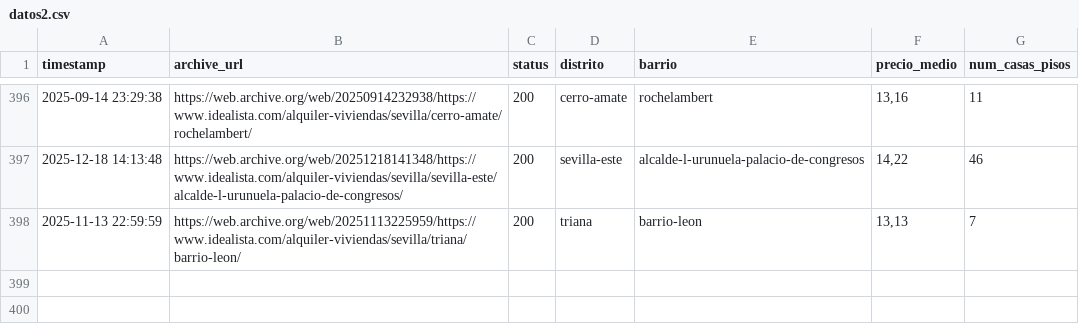
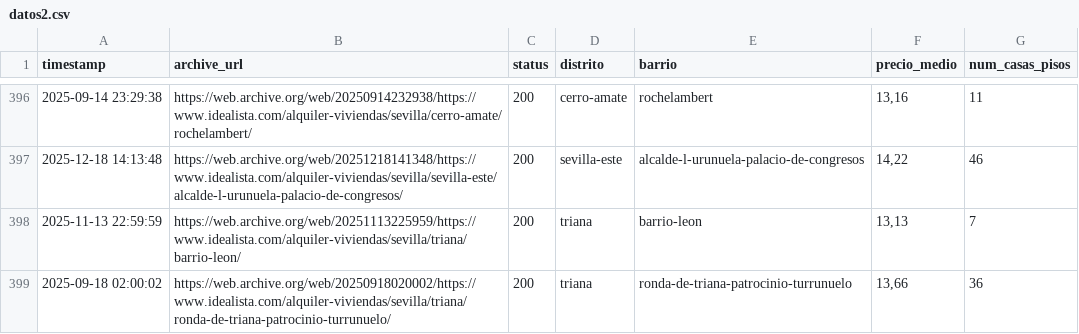
Before and after one commit to danielpereztr/Opviase, a CSV file: datos2.csv, drawn as a sheet; only a part is shown, gaps mark what is left out.

```diff
--- a/datos2.csv
+++ b/datos2.csv
@@ -398 +398,2 @@ timestamp,archive_url,status,distrito,barrio,precio_medio,num_casas_pisos
 2025-11-13 22:59:59,https://web.archive.org/web/20251113225959/https://www.idealista.com/alquiler-viviendas/sevilla/triana/barrio-leon/,200,triana,barrio-leon,"13,13",7
+2025-09-18 02:00:02,https://web.archive.org/web/20250918020002/https://www.idealista.com/alquiler-viviendas/sevilla/triana/ronda-de-triana-patrocinio-turrunuelo/,200,triana,ronda-de-triana-patrocinio-turrunuelo,"13,66",36
```
